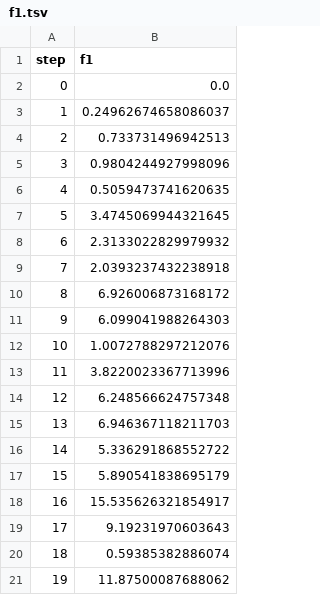
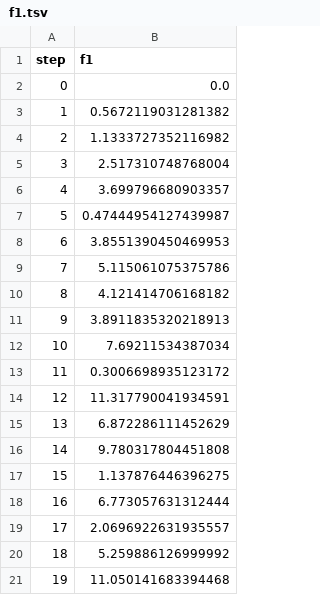
Before and after one commit to mnrozhkov/dvc-studio-get-started, a TSV file: reports/randomforest/plots/metrics/segment_A/f1.tsv, drawn as a sheet.

```diff
--- a/reports/randomforest/plots/metrics/segment_A/f1.tsv
+++ b/reports/randomforest/plots/metrics/segment_A/f1.tsv
@@ -2,20 +2,20 @@ step	f1
 0	0.0
-1	0.24962674658086037
-2	0.733731496942513
-3	0.9804244927998096
-4	0.5059473741620635
-5	3.4745069944321645
-6	2.3133022829979932
-7	2.0393237432238918
-8	6.926006873168172
-9	6.099041988264303
-10	1.0072788297212076
-11	3.8220023367713996
-12	6.248566624757348
-13	6.946367118211703
-14	5.336291868552722
-15	5.890541838695179
-16	15.535626321854917
-17	9.19231970603643
-18	0.59385382886074
-19	11.87500087688062
+1	0.5672119031281382
+2	1.1333727352116982
+3	2.517310748768004
+4	3.699796680903357
+5	0.47444954127439987
+6	3.8551390450469953
+7	5.115061075375786
+8	4.121414706168182
+9	3.8911835320218913
+10	7.69211534387034
+11	0.3006698935123172
+12	11.317790041934591
+13	6.872286111452629
+14	9.780317804451808
+15	1.137876446396275
+16	6.773057631312444
+17	2.0696922631935557
+18	5.259886126999992
+19	11.050141683394468
```
Also changed, not shown: reports/randomforest/plots/metrics/mae.tsv, 5 other files.
